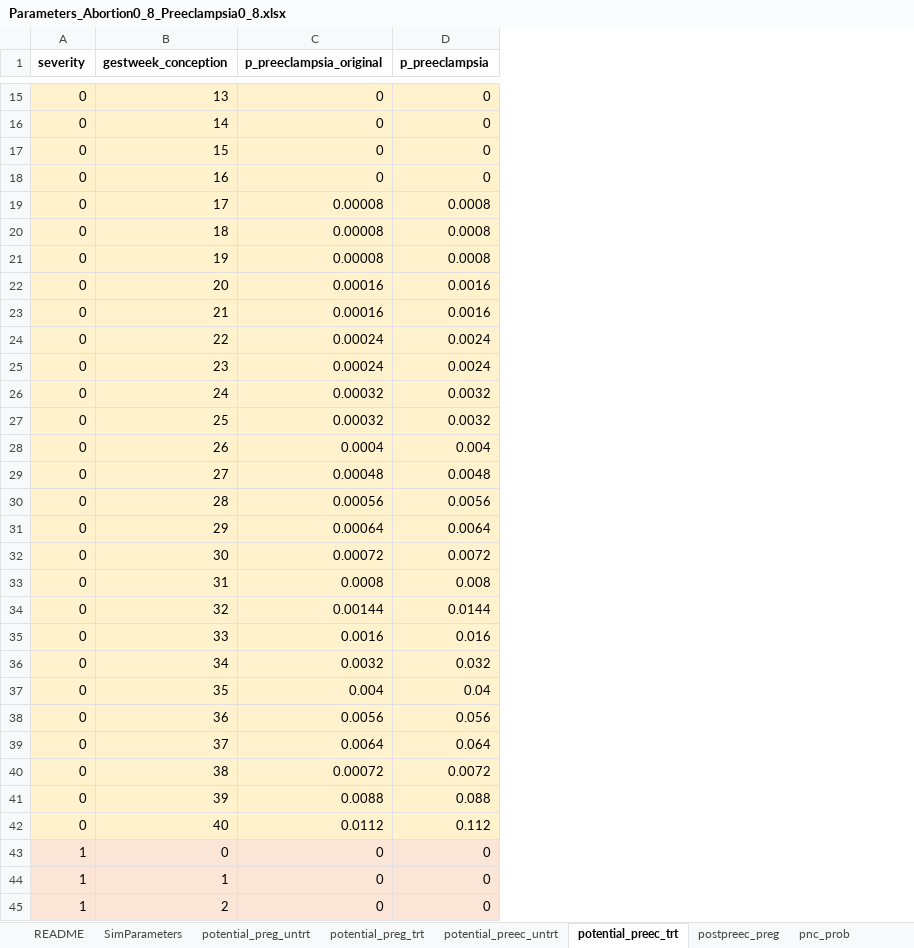
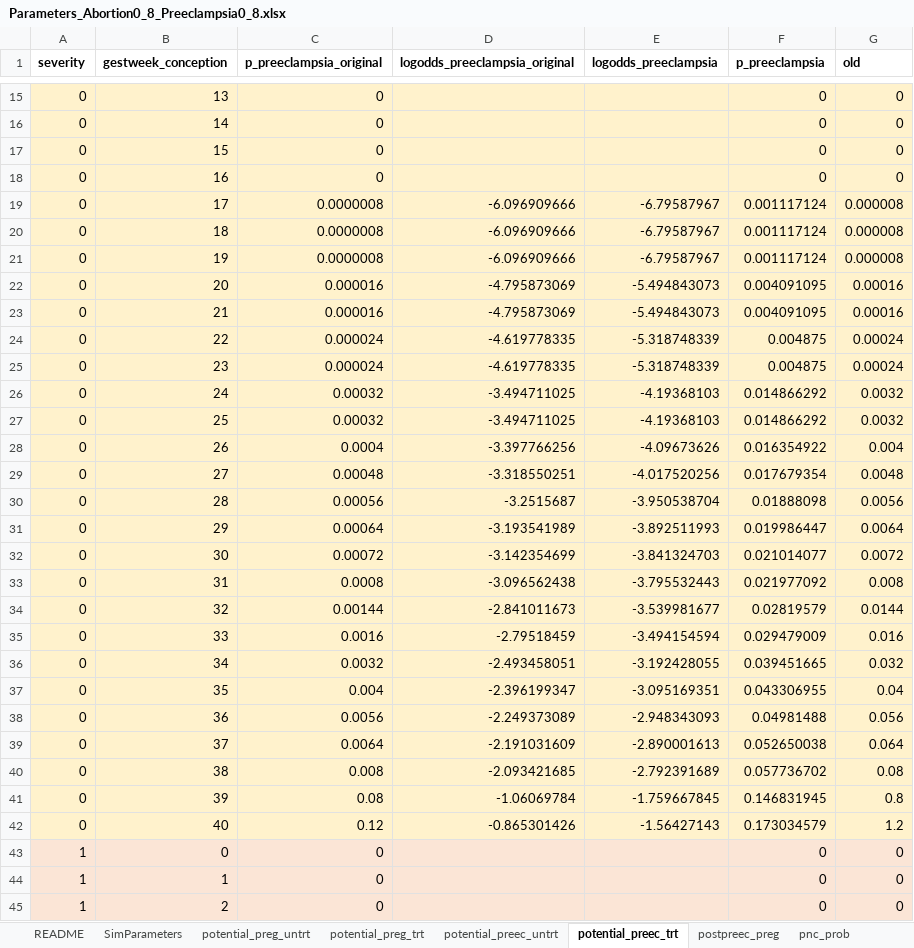
Before and after one commit to chasedlatour/preg_cohort_construction, an Excel workbook: Parameters_Abortion0_8_Preeclampsia0_8.xlsx, sheet potential_preec_trt, drawn as a sheet; only a part is shown, gaps mark what is left out; values as stored, in another font and other column widths than the file's, no borders; addresses are those after the commit; the diff covers the shown part only; the diff names each change by its address in the sheet, - before the commit and + after, or states it on an @@ line.

```diff
--- a/Parameters_Abortion0_8_Preeclampsia0_8.xlsx (sheet potential_preec_trt)
+++ b/Parameters_Abortion0_8_Preeclampsia0_8.xlsx (sheet potential_preec_trt)
+column D (logodds_preeclampsia_original), rows 19-42: -6.096909666 | -6.096909666 | -6.096909666 | -4.795873069 | -4.795873069 | -4.619778335 | -4.619778335 | -3.494711025 | -3.494711025 | -3.397766256 | -3.318550251 | -3.2515687 | -3.193541989 | -3.142354699 | -3.096562438 | -2.841011673 | -2.79518459 | -2.493458051 | -2.396199347 | -2.249373089 | -2.191031609 | -2.093421685 | -1.06069784 | -0.865301426
+column E (logodds_preeclampsia), rows 19-42: -6.79587967 | -6.79587967 | -6.79587967 | -5.494843073 | -5.494843073 | -5.318748339 | -5.318748339 | -4.19368103 | -4.19368103 | -4.09673626 | -4.017520256 | -3.950538704 | -3.892511993 | -3.841324703 | -3.795532443 | -3.539981677 | -3.494154594 | -3.192428055 | -3.095169351 | -2.948343093 | -2.890001613 | -2.792391689 | -1.759667845 | -1.56427143
+column G (old), rows 15-45: 0 | 0 | 0 | 0 | 0.000008 | 0.000008 | 0.000008 | 0.00016 | 0.00016 | 0.00024 | 0.00024 | 0.0032 | 0.0032 | 0.004 | 0.0048 | 0.0056 | 0.0064 | 0.0072 | 0.008 | 0.0144 | 0.016 | 0.032 | 0.04 | 0.056 | 0.064 | 0.08 | 0.8 | 1.2 | 0 | 0 | 0
-C19:C21 (p_preeclampsia_original): 0.00008
+C19:C21 (p_preeclampsia_original): 0.0000008
-F19:F21 (p_preeclampsia): 0.0008
+F19:F21 (p_preeclampsia): 0.001117124
-C22:C23 (p_preeclampsia_original): 0.00016
+C22:C23 (p_preeclampsia_original): 0.000016
-F22:F23 (p_preeclampsia): 0.0016
+F22:F23 (p_preeclampsia): 0.004091095
-C24:C25 (p_preeclampsia_original): 0.00024
+C24:C25 (p_preeclampsia_original): 0.000024
-F24:F25 (p_preeclampsia): 0.0024
+F24:F25 (p_preeclampsia): 0.004875
-F26:F27 (p_preeclampsia): 0.0032
+F26:F27 (p_preeclampsia): 0.014866292
-F28 (p_preeclampsia): 0.004
+F28 (p_preeclampsia): 0.016354922
-F29 (p_preeclampsia): 0.0048
+F29 (p_preeclampsia): 0.017679354
-F30 (p_preeclampsia): 0.0056
+F30 (p_preeclampsia): 0.01888098
-F31 (p_preeclampsia): 0.0064
+F31 (p_preeclampsia): 0.019986447
-F32 (p_preeclampsia): 0.0072
+F32 (p_preeclampsia): 0.021014077
-F33 (p_preeclampsia): 0.008
+F33 (p_preeclampsia): 0.021977092
-F34 (p_preeclampsia): 0.0144
+F34 (p_preeclampsia): 0.02819579
-F35 (p_preeclampsia): 0.016
+F35 (p_preeclampsia): 0.029479009
-F36 (p_preeclampsia): 0.032
+F36 (p_preeclampsia): 0.039451665
-F37 (p_preeclampsia): 0.04
+F37 (p_preeclampsia): 0.043306955
-F38 (p_preeclampsia): 0.056
+F38 (p_preeclampsia): 0.04981488
-F39 (p_preeclampsia): 0.064
+F39 (p_preeclampsia): 0.052650038
-C40 (p_preeclampsia_original): 0.00072
+C40 (p_preeclampsia_original): 0.008
-F40 (p_preeclampsia): 0.0072
+F40 (p_preeclampsia): 0.057736702
-C41 (p_preeclampsia_original): 0.0088
+C41 (p_preeclampsia_original): 0.08
-F41 (p_preeclampsia): 0.088
+F41 (p_preeclampsia): 0.146831945
-C42 (p_preeclampsia_original): 0.0112
+C42 (p_preeclampsia_original): 0.12
-F42 (p_preeclampsia): 0.112
+F42 (p_preeclampsia): 0.173034579
```
Also changed, not shown: 68 edited cells elsewhere in this sheet, sheet potential_preg_untrt, sheet potential_preg_trt, sheet potential_preec_untrt, sheet postpreec_preg, sheet SimParameters, formulas that keep their value, 2 other files.
